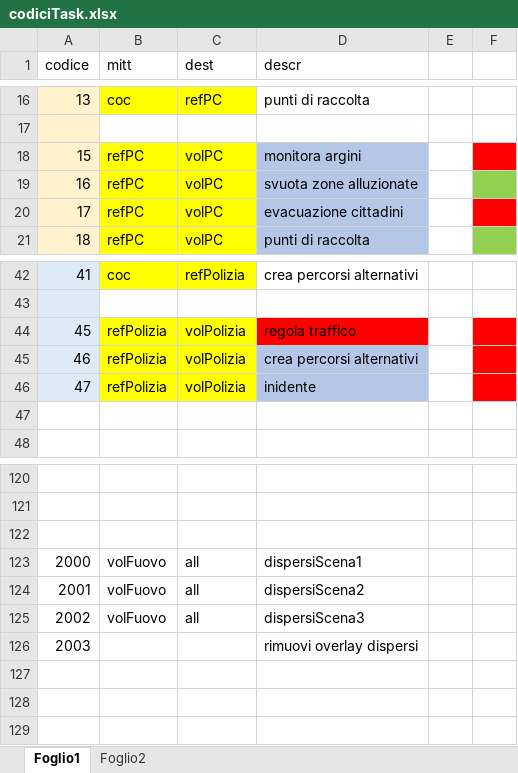
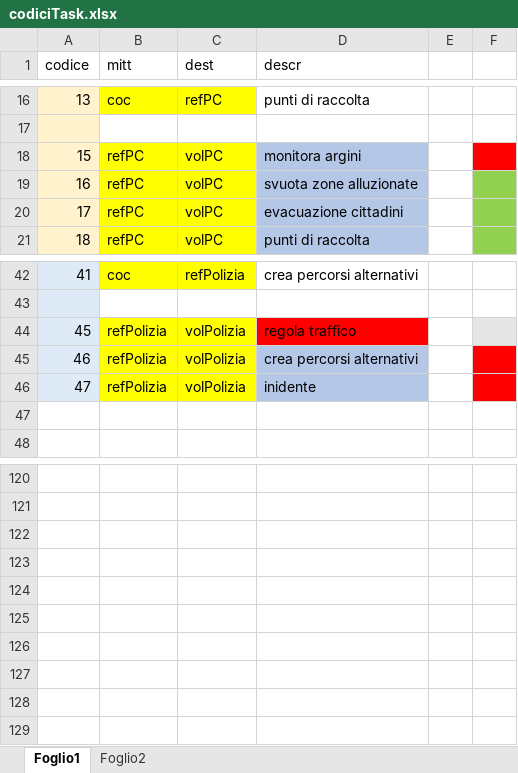
Before and after one commit to Talassi2f19/ProtezioneCivile, an Excel workbook: Assets/_Scenes/User/telefono/codiciTask.xlsx, sheet Foglio1, drawn as a sheet; only a part is shown, gaps mark what is left out; values as stored, in another font and other column widths than the file's, no borders; the diff names each change by its address in the sheet, - before the commit and + after, or states it on an @@ line.

```diff
--- a/Assets/_Scenes/User/telefono/codiciTask.xlsx (sheet Foglio1)
+++ b/Assets/_Scenes/User/telefono/codiciTask.xlsx (sheet Foglio1)
-F20 fill: #FF0000
+F20 fill: #92D050
-F44 fill: #FF0000
+F44 fill: #E7E6E6
-row 123: 2000 | volFuovo | all | dispersiScena1
+row 123: (empty)
-row 124: 2001 | volFuovo | all | dispersiScena2
+row 124: (empty)
-row 125: 2002 | volFuovo | all | dispersiScena3
+row 125: (empty)
-row 126: 2003 |  |  | rimuovi overlay dispersi
+row 126: (empty)
```
Also changed, not shown: 6 other files.
